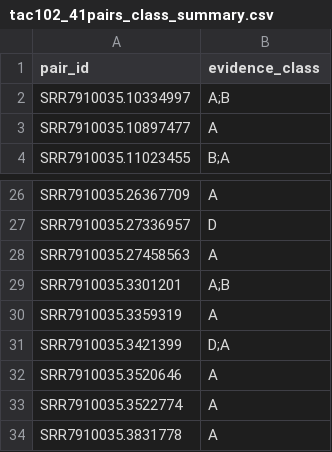
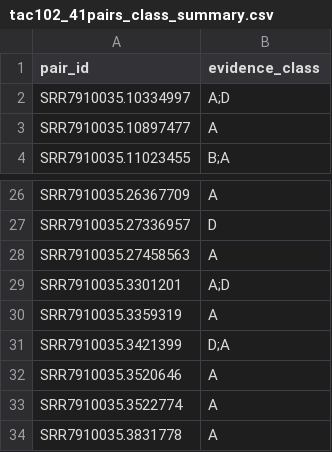
Before and after one commit to OchiengGeoffrey/IVMT1_Gene_Validation_R, a CSV file: raw_read_analysis/reports/tac102_41pairs_class_summary.csv, drawn as a sheet; only a part is shown, gaps mark what is left out.

```diff
--- a/raw_read_analysis/reports/tac102_41pairs_class_summary.csv
+++ b/raw_read_analysis/reports/tac102_41pairs_class_summary.csv
@@ -1,3 +1,3 @@
 "pair_id","evidence_class"
-"SRR7910035.10334997","A;B"
+"SRR7910035.10334997","A;D"
 "SRR7910035.10897477","A"
@@ -28,3 +28,3 @@
 "SRR7910035.27458563","A"
-"SRR7910035.3301201","A;B"
+"SRR7910035.3301201","A;D"
 "SRR7910035.3359319","A"
```
Also changed, not shown: raw_read_analysis/reports/tac102_41pairs_gap_evidence.csv, 35 other files.
